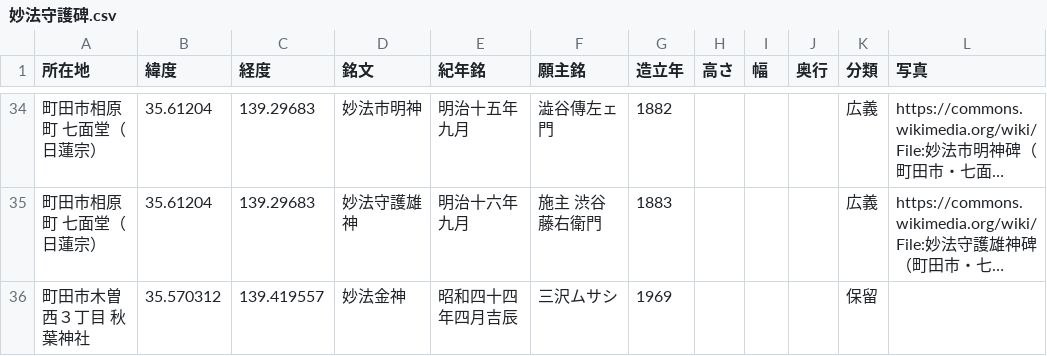
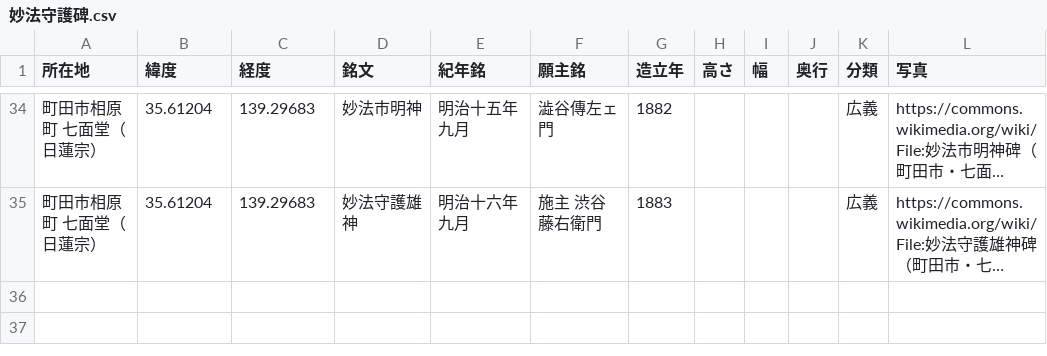
Before and after one commit to sekibutsu-info/myoho_shugohi, a CSV file: 妙法守護碑.csv, drawn as a sheet; only a part is shown, gaps mark what is left out; long unchanged cells end in …; the diff names each change by its address in the sheet, - before the commit and + after, or states it on an @@ line.

Commit message:
Update 妙法守護碑.csv

```diff
--- a/妙法守護碑.csv
+++ b/妙法守護碑.csv
-row 36: 町田市木曽西３丁目 秋葉神社 | 35.570312 | 139.419557 | 妙法金神 | 昭和四十四年四月吉辰 | 三沢ムサシ | 1969 |  |  |  | 保留
```
